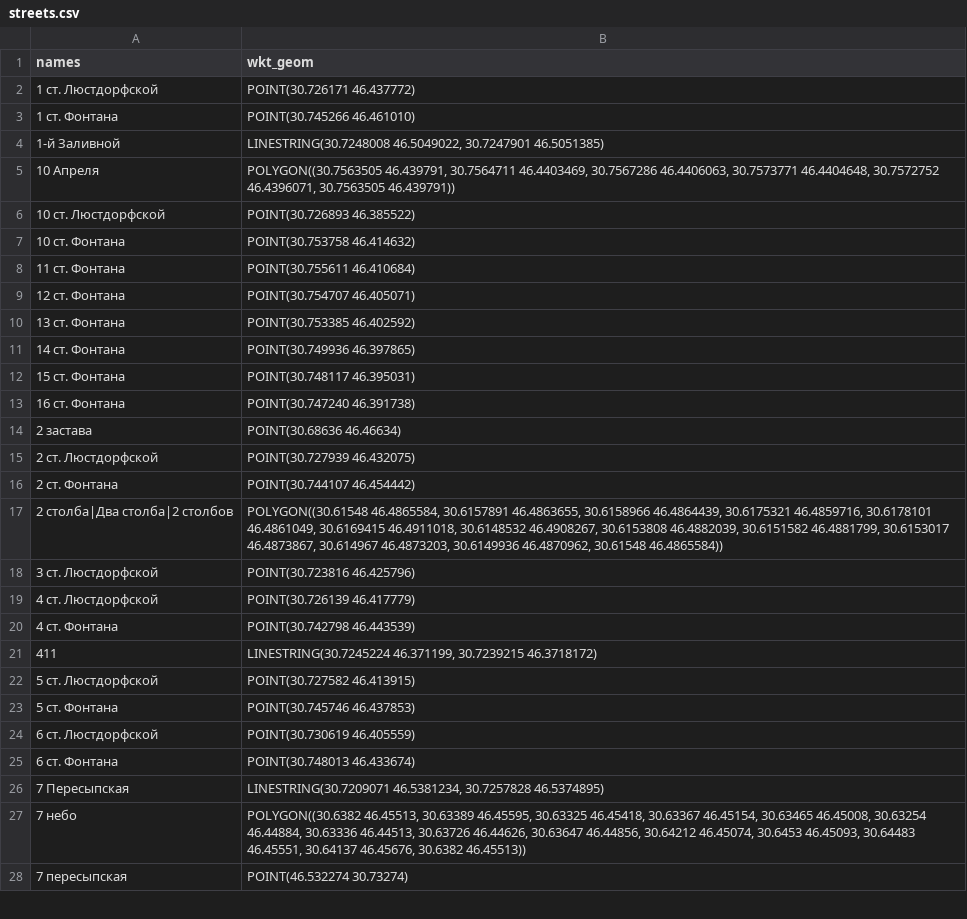
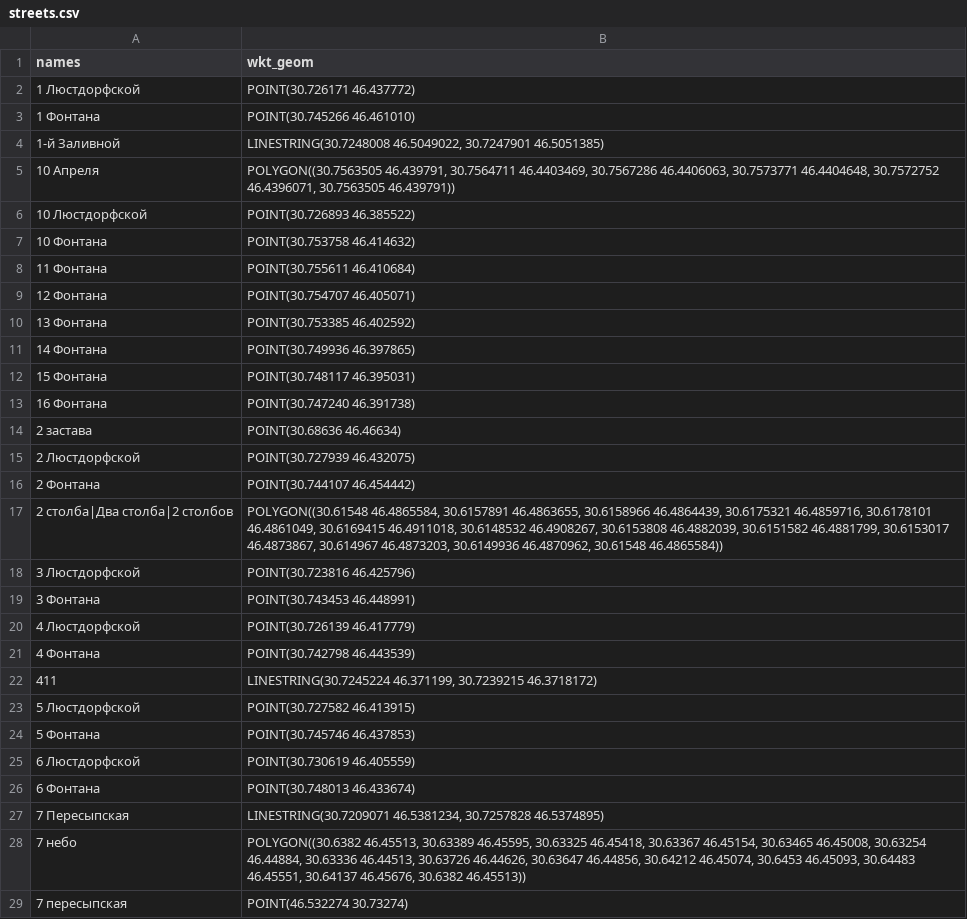
Before and after one commit to jin10r/debug, a CSV file: postgres/data/streets.csv, drawn as a sheet; only a part is shown; the diff covers the shown part only.

```diff
--- a/postgres/data/streets.csv
+++ b/postgres/data/streets.csv
@@ -1,26 +1,27 @@
 names,wkt_geom
-1 ст. Люстдорфской,POINT(30.726171 46.437772)
-1 ст. Фонтана,POINT(30.745266 46.461010)
+1 Люстдорфской,POINT(30.726171 46.437772)
+1 Фонтана,POINT(30.745266 46.461010)
 1-й Заливной,"LINESTRING(30.7248008 46.5049022, 30.7247901 46.5051385)"
 10 Апреля,"POLYGON((30.7563505 46.439791, 30.7564711 46.4403469, 30.7567286 46.4406063, 30.7573771 46.4404648, 30.7572752 46.4396071, 30.7563505 46.439791))"
-10 ст. Люстдорфской,POINT(30.726893 46.385522)
-10 ст. Фонтана,POINT(30.753758 46.414632)
-11 ст. Фонтана,POINT(30.755611 46.410684)
-12 ст. Фонтана,POINT(30.754707 46.405071)
-13 ст. Фонтана,POINT(30.753385 46.402592)
-14 ст. Фонтана,POINT(30.749936 46.397865)
-15 ст. Фонтана,POINT(30.748117 46.395031)
-16 ст. Фонтана,POINT(30.747240 46.391738)
+10 Люстдорфской,POINT(30.726893 46.385522)
+10 Фонтана,POINT(30.753758 46.414632)
+11 Фонтана,POINT(30.755611 46.410684)
+12 Фонтана,POINT(30.754707 46.405071)
+13 Фонтана,POINT(30.753385 46.402592)
+14 Фонтана,POINT(30.749936 46.397865)
+15 Фонтана,POINT(30.748117 46.395031)
+16 Фонтана,POINT(30.747240 46.391738)
 2 застава,POINT(30.68636 46.46634)
-2 ст. Люстдорфской,POINT(30.727939 46.432075)
-2 ст. Фонтана,POINT(30.744107 46.454442)
+2 Люстдорфской,POINT(30.727939 46.432075)
+2 Фонтана,POINT(30.744107 46.454442)
 2 столба|Два столба|2 столбов,"POLYGON((30.61548 46.4865584, 30.6157891 46.4863655, 30.6158966 46.4864439, 30.6175321 46.4859716, 30.6178101 46.4861049, 30.6169415 46.4911018, 30.6148532 46.4908267, 30.6153808 46.4882039, 30.6151582 46.4881799, 30.6153017 46.4873867, 30.614967 46.4873203, 30.6149936 46.4870962, 30.61548 46.4865584))"
-3 ст. Люстдорфской,POINT(30.723816 46.425796)
-4 ст. Люстдорфской,POINT(30.726139 46.417779)
-4 ст. Фонтана,POINT(30.742798 46.443539)
+3 Люстдорфской,POINT(30.723816 46.425796)
+3 Фонтана,POINT(30.743453 46.448991)
+4 Люстдорфской,POINT(30.726139 46.417779)
+4 Фонтана,POINT(30.742798 46.443539)
 411,"LINESTRING(30.7245224 46.371199, 30.7239215 46.3718172)"
-5 ст. Люстдорфской,POINT(30.727582 46.413915)
-5 ст. Фонтана,POINT(30.745746 46.437853)
-6 ст. Люстдорфской,POINT(30.730619 46.405559)
-6 ст. Фонтана,POINT(30.748013 46.433674)
+5 Люстдорфской,POINT(30.727582 46.413915)
+5 Фонтана,POINT(30.745746 46.437853)
+6 Люстдорфской,POINT(30.730619 46.405559)
+6 Фонтана,POINT(30.748013 46.433674)
 7 Пересыпская,"LINESTRING(30.7209071 46.5381234, 30.7257828 46.5374895)"
```
Also changed, not shown: 6 edited cells elsewhere in this file, 2 other files.
